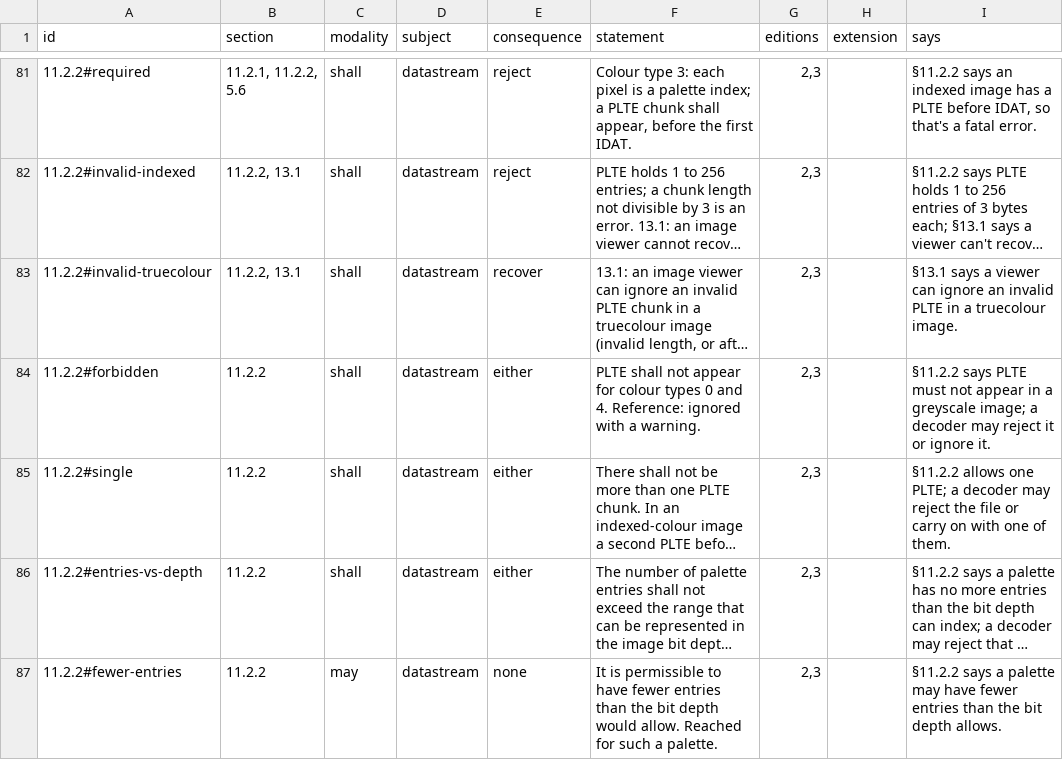
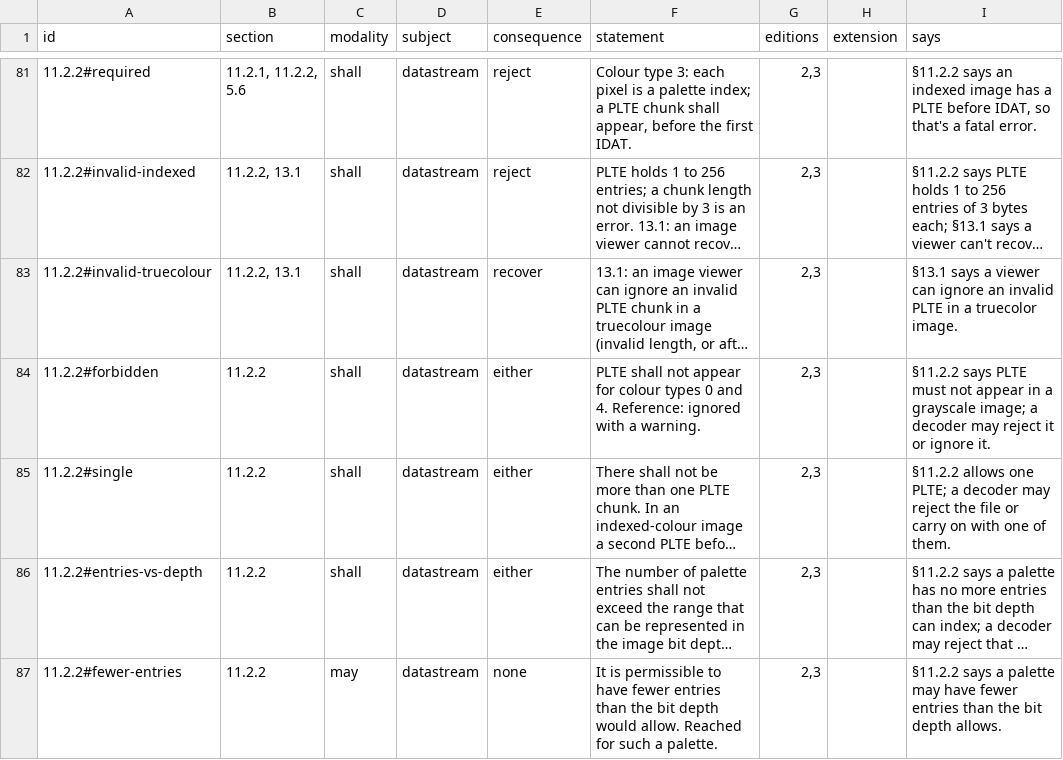
Before and after one commit to MrMetric/difftest-png, a TSV file: spec/clauses.tsv, drawn as a sheet; only a part is shown, gaps mark what is left out; long unchanged cells end in …; the diff covers the shown part only; the diff names each change by its address in the sheet, - before the commit and + after, or states it on an @@ line.

```diff
--- a/spec/clauses.tsv
+++ b/spec/clauses.tsv
-I83 (says): …in a truecolour image.
+I83 (says): …in a truecolor image.
-I84 (says): …in a greyscale image; a…
+I84 (says): …in a grayscale image; a…
```
Also changed, not shown: 7 edited cells elsewhere in this file, decode/manifest.tsv, 5 other files.
